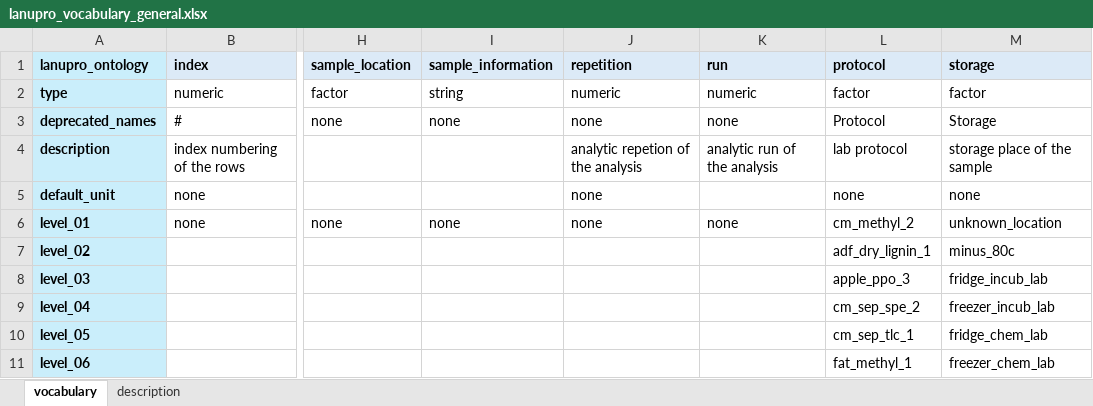
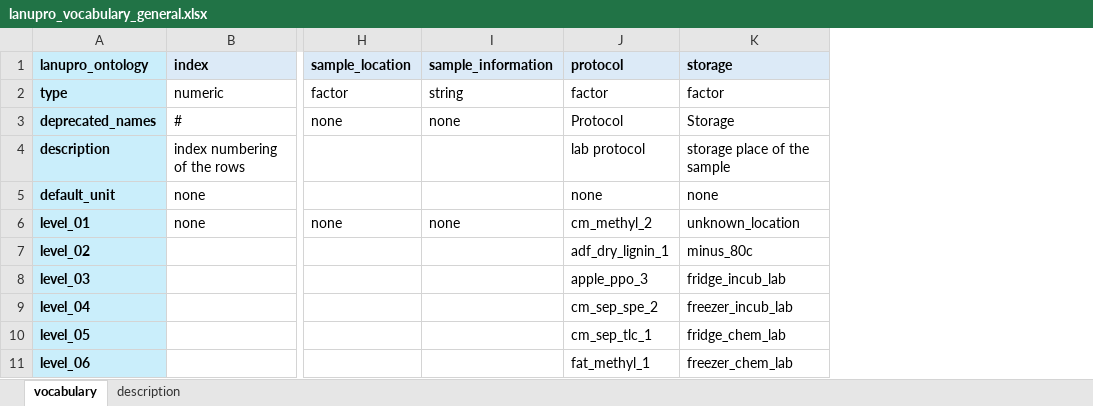
Before and after one commit to lanupro-analytics/lanupro_vocabulary, an Excel workbook: data/raw_results/lanupro_vocabulary_general.xlsx, sheet vocabulary, drawn as a sheet; only a part is shown, gaps mark what is left out; values as stored, in another font and other column widths than the file's, no borders; the diff names each change by its address in the sheet, - before the commit and + after, or states it on an @@ line.

Commit message:
Add files via upload
Remove some id's in incubations and remove run and repetition in general voc (already present in incubations)

```diff
--- a/data/raw_results/lanupro_vocabulary_general.xlsx (sheet vocabulary)
+++ b/data/raw_results/lanupro_vocabulary_general.xlsx (sheet vocabulary)
-column J (repetition), rows 2-6: numeric | none | analytic repetion of the analysis | none | none
-column K (run), rows 2-6: numeric | none | analytic run of the analysis |  | none
```
Also changed, not shown: data/raw_results/lanupro_vocabulary_incubations.xlsx.
